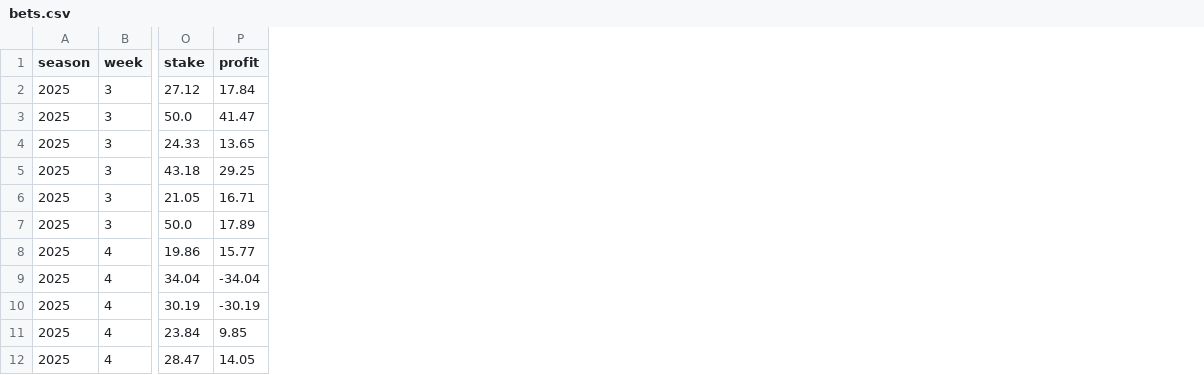
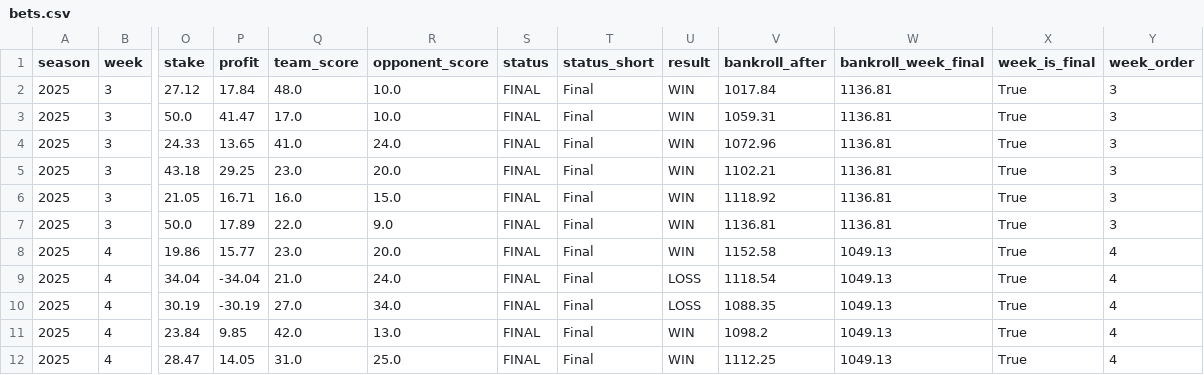
Before and after one commit to luisesantamaria/nfl-betting, a CSV file: data/live/bets.csv, drawn as a sheet; only a part is shown, gaps mark what is left out; the diff covers the shown part only; the diff names each change by its address in the sheet, - before the commit and + after, or states it on an @@ line.

```diff
--- a/data/live/bets.csv
+++ b/data/live/bets.csv
+column Q (team_score), rows 2-12: 48.0 | 17.0 | 41.0 | 23.0 | 16.0 | 22.0 | 23.0 | 21.0 | 27.0 | 42.0 | 31.0
+column R (opponent_score), rows 2-12: 10.0 | 10.0 | 24.0 | 20.0 | 15.0 | 9.0 | 20.0 | 24.0 | 34.0 | 13.0 | 25.0
+column S (status), rows 2-12: all FINAL
+column T (status_short), rows 2-12: all Final
+column U (result), rows 2-12: WIN | WIN | WIN | WIN | WIN | WIN | WIN | LOSS | LOSS | WIN | WIN
+column V (bankroll_after), rows 2-12: 1017.84 | 1059.31 | 1072.96 | 1102.21 | 1118.92 | 1136.81 | 1152.58 | 1118.54 | 1088.35 | 1098.2 | 1112.25
+column W (bankroll_week_final), rows 2-12: 1136.81 | 1136.81 | 1136.81 | 1136.81 | 1136.81 | 1136.81 | 1049.13 | 1049.13 | 1049.13 | 1049.13 | 1049.13
+column X (week_is_final), rows 2-12: all True
+column Y (week_order), rows 2-12: 3 | 3 | 3 | 3 | 3 | 3 | 4 | 4 | 4 | 4 | 4
```
Also changed, not shown: 25 edited cells elsewhere in this file.
